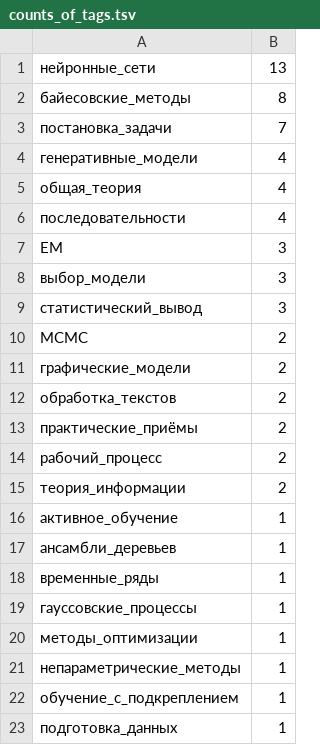
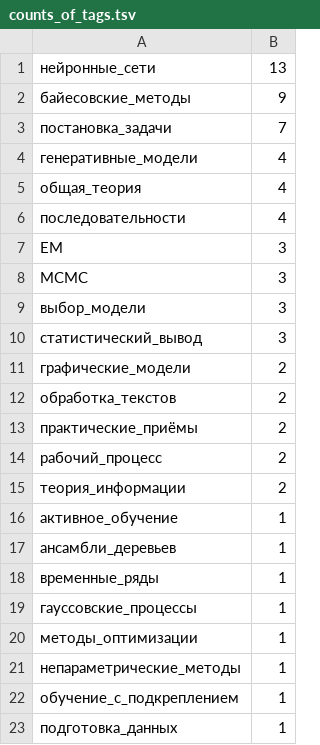
Before and after one commit to Nikolay-Lysenko/readingbricks, a TSV file: supplementaries/counts_of_tags.tsv, drawn as a sheet.

```diff
--- a/supplementaries/counts_of_tags.tsv
+++ b/supplementaries/counts_of_tags.tsv
@@ -1,3 +1,3 @@
 нейронные_сети	13
-байесовские_методы	8
+байесовские_методы	9
 постановка_задачи	7
@@ -7,5 +7,5 @@
 EM	3
+MCMC	3
 выбор_модели	3
 статистический_вывод	3
-MCMC	2
 графические_модели	2
```
Also changed, not shown: 1 other file.
